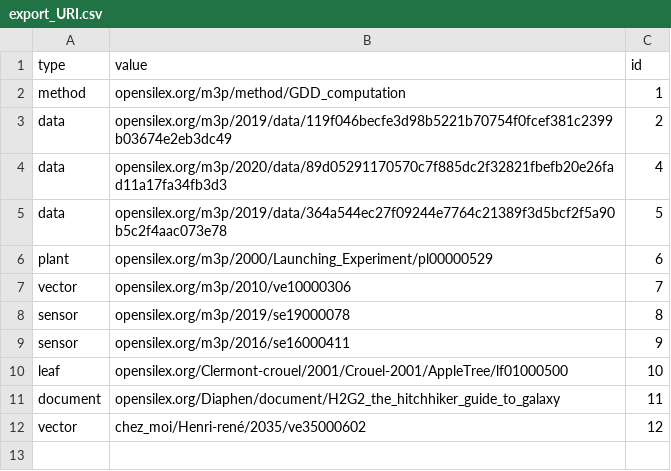
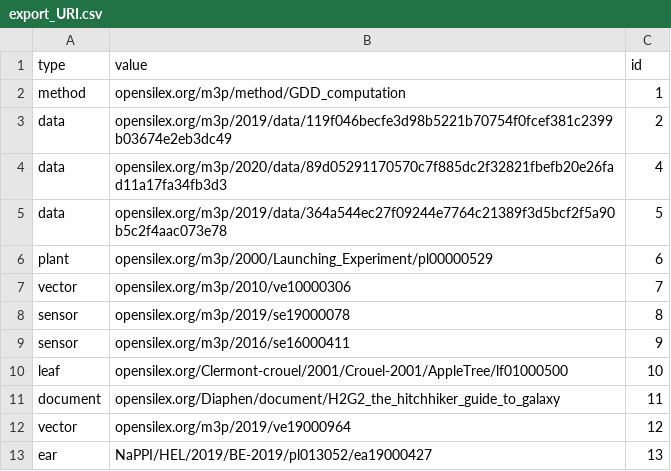
Before and after one commit to niio972/uri-generator, a CSV file: download/export_URI.csv, drawn as a sheet.

```diff
--- a/download/export_URI.csv
+++ b/download/export_URI.csv
@@ -11,2 +11,3 @@ leaf,opensilex.org/Clermont-crouel/2001/Crouel-2001/AppleTree/lf01000500,10
 document,opensilex.org/Diaphen/document/H2G2_the_hitchhiker_guide_to_galaxy,11
-vector,chez_moi/Henri-rené/2035/ve35000602,12
+vector,opensilex.org/m3p/2019/ve19000964,12
+ear,NaPPI/HEL/2019/BE-2019/pl013052/ea19000427,13
```
Also changed, not shown: 3 other files.
